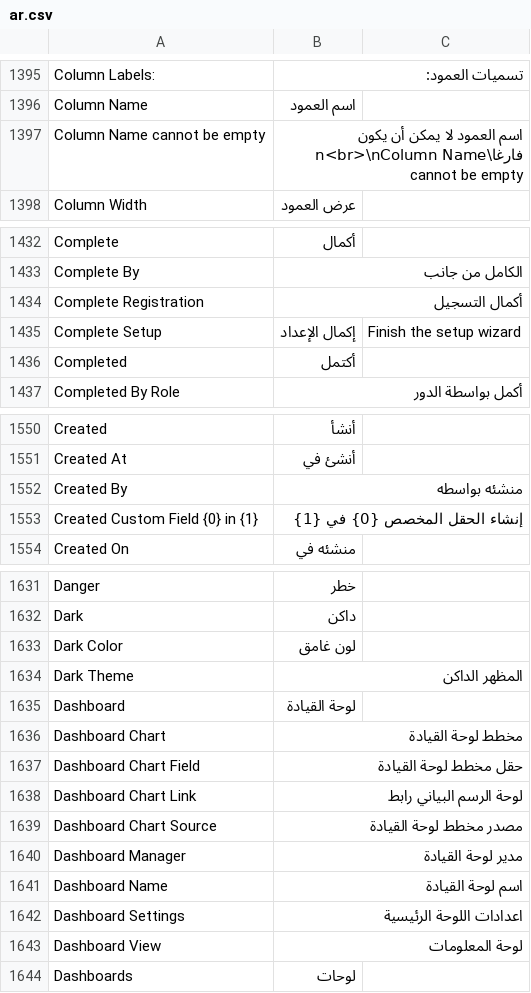
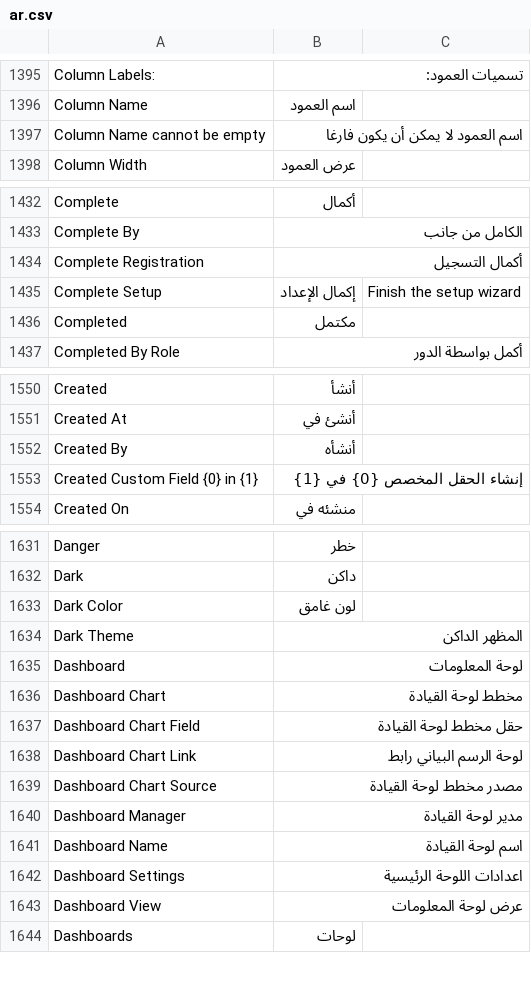
Before and after one commit to ahmed3ande/era-erpnext-arabic, a CSV file: arabic_translations/locale/other-apps/v15/frappe/frappe/translations/ar.csv, drawn as a sheet; only a part is shown, gaps mark what is left out; the diff covers the shown part only.

```diff
--- a/arabic_translations/locale/other-apps/v15/frappe/frappe/translations/ar.csv
+++ b/arabic_translations/locale/other-apps/v15/frappe/frappe/translations/ar.csv
@@ -1911,3 +1911,3 @@ Column Labels:,تسميات العمود:,
 Column Name,اسم العمود,
-Column Name cannot be empty,اسم العمود لا يمكن أن يكون فارغا\n<br>\nColumn Name cannot be empty,
+Column Name cannot be empty,اسم العمود لا يمكن أن يكون فارغا,
 Column Width,عرض العمود,
@@ -1950,3 +1950,3 @@ Complete Registration,أكمال التسجيل,
 Complete Setup,إكمال الإعداد,Finish the setup wizard
-Completed,أكتمل,
+Completed,مكتمل,
 Completed By Role,أكمل بواسطة الدور,
@@ -2074,3 +2074,3 @@ Created,أنشأ,
 Created At,أنشئ في,
-Created By,منشئه بواسطه,
+Created By,أنشأه,
 Created Custom Field {0} in {1},إنشاء الحقل المخصص {0} في {1},
@@ -2157,3 +2157,3 @@ Dark Color,لون غامق,
 Dark Theme,المظهر الداكن,
-Dashboard,لوحة القيادة,
+Dashboard,لوحة المعلومات,
 Dashboard Chart,مخطط لوحة القيادة,
@@ -2165,3 +2165,3 @@ Dashboard Name,اسم لوحة القيادة,
 Dashboard Settings,اعدادات اللوحة الرئيسية,
-Dashboard View,لوحة المعلومات,
+Dashboard View,عرض لوحة المعلومات,
 Dashboards,لوحات,
```
Also changed, not shown: 45 edited cells elsewhere in this file, arabic_translations/locale/other-apps/v15/erpnext/erpnext/translations/ar.csv, arabic_translations/locale/other-apps/v15/hrms/hrms/translations/ar.csv, 20 other files.
